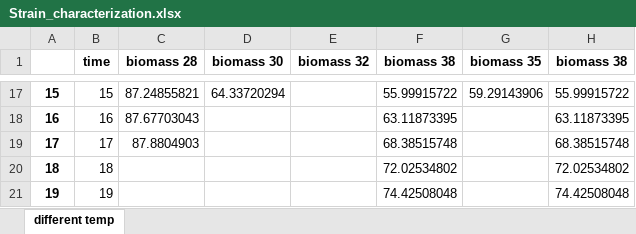
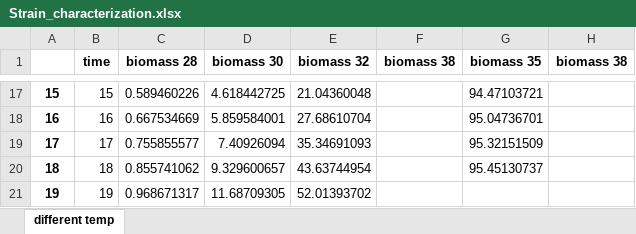
Before and after one commit to uliebal/RecExpSim, an Excel workbook: Strain_characterization.xlsx, sheet different temp, drawn as a sheet; only a part is shown, gaps mark what is left out; values as stored, in another font and other column widths than the file's, no borders; the diff covers the shown part only; the diff names each change by its address in the sheet, - before the commit and + after, or states it on an @@ line.

Commit message:
Temp-Vector randomization test

```diff
--- a/Strain_characterization.xlsx (sheet different temp)
+++ b/Strain_characterization.xlsx (sheet different temp)
-C17 (biomass 28): 87.24855821
+C17 (biomass 28): 0.589460226
-D17 (biomass 30): 64.33720294
+D17 (biomass 30): 4.618442725
-E17 (biomass 32): (empty)
+E17 (biomass 32): 21.04360048
-F17 (biomass 38): 55.99915722
+F17 (biomass 38): (empty)
-G17 (biomass 35): 59.29143906
+G17 (biomass 35): 94.47103721
-H17 (biomass 38): 55.99915722
+H17 (biomass 38): (empty)
-C18 (biomass 28): 87.67703043
+C18 (biomass 28): 0.667534669
-D18 (biomass 30): (empty)
+D18 (biomass 30): 5.859584001
-E18 (biomass 32): (empty)
+E18 (biomass 32): 27.68610704
-F18 (biomass 38): 63.11873395
+F18 (biomass 38): (empty)
-G18 (biomass 35): (empty)
+G18 (biomass 35): 95.04736701
-H18 (biomass 38): 63.11873395
+H18 (biomass 38): (empty)
-C19 (biomass 28): 87.8804903
+C19 (biomass 28): 0.755855577
-D19 (biomass 30): (empty)
+D19 (biomass 30): 7.40926094
-E19 (biomass 32): (empty)
+E19 (biomass 32): 35.34691093
-F19 (biomass 38): 68.38515748
+F19 (biomass 38): (empty)
-G19 (biomass 35): (empty)
+G19 (biomass 35): 95.32151509
-H19 (biomass 38): 68.38515748
+H19 (biomass 38): (empty)
-C20 (biomass 28): (empty)
+C20 (biomass 28): 0.855741062
-D20 (biomass 30): (empty)
+D20 (biomass 30): 9.329600657
-E20 (biomass 32): (empty)
+E20 (biomass 32): 43.63744954
-F20 (biomass 38): 72.02534802
+F20 (biomass 38): (empty)
-G20 (biomass 35): (empty)
+G20 (biomass 35): 95.45130737
-H20 (biomass 38): 72.02534802
+H20 (biomass 38): (empty)
-C21 (biomass 28): (empty)
+C21 (biomass 28): 0.968671317
-D21 (biomass 30): (empty)
+D21 (biomass 30): 11.68709305
-E21 (biomass 32): (empty)
+E21 (biomass 32): 52.01393702
-F21 (biomass 38): 74.42508048
+F21 (biomass 38): (empty)
-H21 (biomass 38): 74.42508048
+H21 (biomass 38): (empty)
```
Also changed, not shown: 82 added rows and 125 edited cells elsewhere in this sheet, 2 other files.
